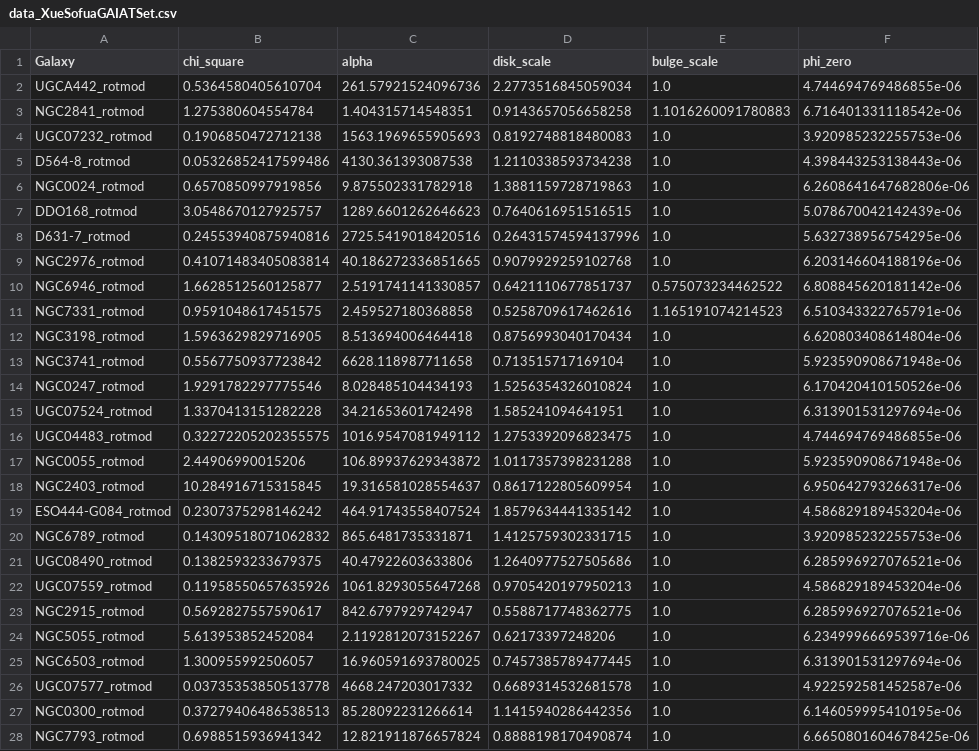
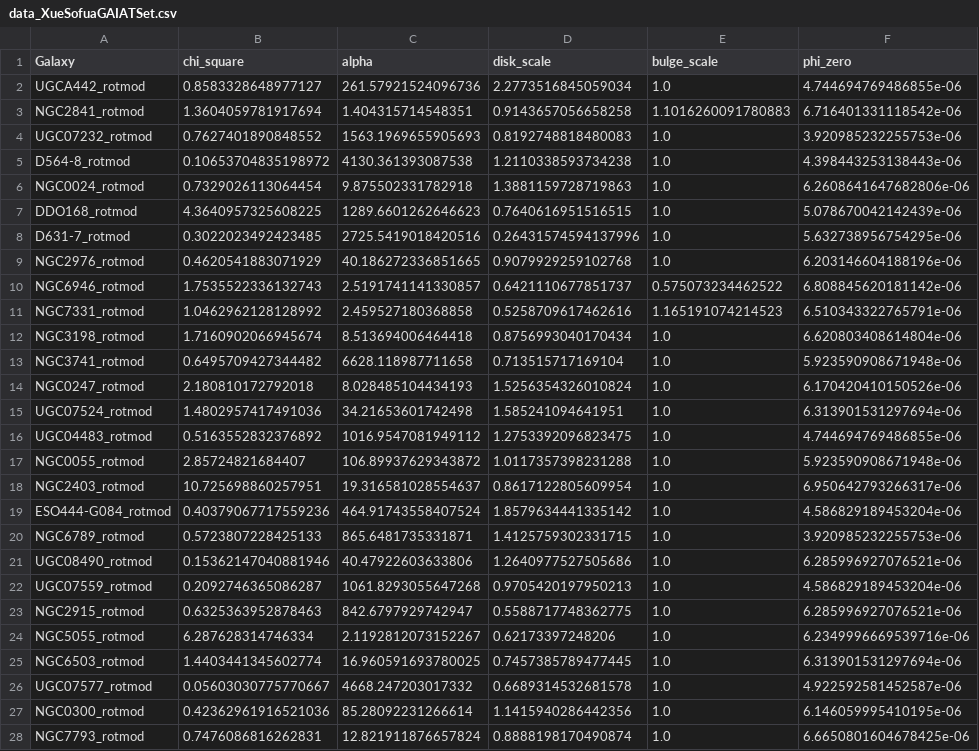
Before and after one commit to Cisneros-Galaxy/RCFM, a CSV file: imported-data/data_XueSofuaGAIATSet.csv, drawn as a sheet; only a part is shown; the diff covers the shown part only; the diff names each change by its address in the sheet, - before the commit and + after, or states it on an @@ line.

```diff
--- a/imported-data/data_XueSofuaGAIATSet.csv
+++ b/imported-data/data_XueSofuaGAIATSet.csv
-B2 (chi_square): 0.5364580405610704
+B2 (chi_square): 0.8583328648977127
-B3 (chi_square): 1.275380604554784
+B3 (chi_square): 1.3604059781917694
-B4 (chi_square): 0.1906850472712138
+B4 (chi_square): 0.7627401890848552
-B5 (chi_square): 0.05326852417599486
+B5 (chi_square): 0.10653704835198972
-B6 (chi_square): 0.6570850997919856
+B6 (chi_square): 0.7329026113064454
-B7 (chi_square): 3.0548670127925757
+B7 (chi_square): 4.3640957325608225
-B8 (chi_square): 0.24553940875940816
+B8 (chi_square): 0.3022023492423485
-B9 (chi_square): 0.41071483405083814
+B9 (chi_square): 0.4620541883071929
-B10 (chi_square): 1.6628512560125877
+B10 (chi_square): 1.7535522336132743
-B11 (chi_square): 0.9591048617451575
+B11 (chi_square): 1.0462962128128992
-B12 (chi_square): 1.5963629829716905
+B12 (chi_square): 1.7160902066945674
-B13 (chi_square): 0.5567750937723842
+B13 (chi_square): 0.6495709427344482
-B14 (chi_square): 1.9291782297775546
+B14 (chi_square): 2.180810172792018
-B15 (chi_square): 1.3370413151282228
+B15 (chi_square): 1.4802957417491036
-B16 (chi_square): 0.32272205202355575
+B16 (chi_square): 0.5163552832376892
-B17 (chi_square): 2.44906990015206
+B17 (chi_square): 2.85724821684407
-B18 (chi_square): 10.284916715315845
+B18 (chi_square): 10.725698860257951
-B19 (chi_square): 0.2307375298146242
+B19 (chi_square): 0.40379067717559236
-B20 (chi_square): 0.14309518071062832
+B20 (chi_square): 0.5723807228425133
-B21 (chi_square): 0.1382593233679375
+B21 (chi_square): 0.15362147040881946
-B22 (chi_square): 0.11958550657635926
+B22 (chi_square): 0.2092746365086287
-B23 (chi_square): 0.5692827557590617
+B23 (chi_square): 0.6325363952878463
-B24 (chi_square): 5.613953852452084
+B24 (chi_square): 6.287628314746334
-B25 (chi_square): 1.300955992506057
+B25 (chi_square): 1.4403441345602774
-B26 (chi_square): 0.03735353850513778
+B26 (chi_square): 0.05603030775770667
-B27 (chi_square): 0.37279406486538513
+B27 (chi_square): 0.42362961916521036
-B28 (chi_square): 0.6988515936941342
+B28 (chi_square): 0.7476086816262831
```
Also changed, not shown: 9 edited cells elsewhere in this file, 7 other files.
